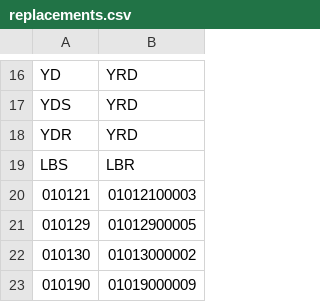
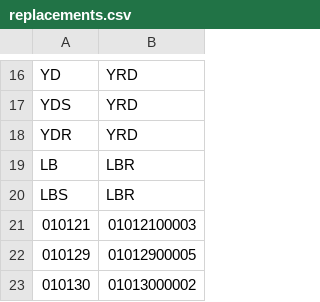
Before and after one commit to liyijung/Export-declaration, a CSV file: replacements.csv, drawn as a sheet; only a part is shown, gaps mark what is left out; the shorter side is filled out with more unchanged rows; the diff names each change by its address in the sheet, - before the commit and + after, or states it on an @@ line.

Commit message:
Update replacements.csv

```diff
--- a/replacements.csv
+++ b/replacements.csv
+row 19: LB | LBR
```
